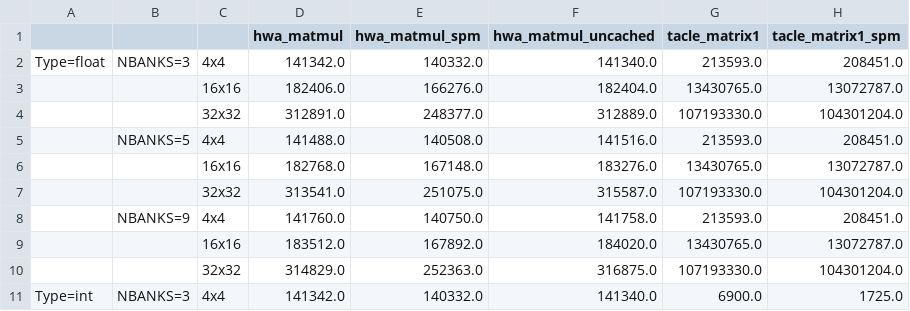
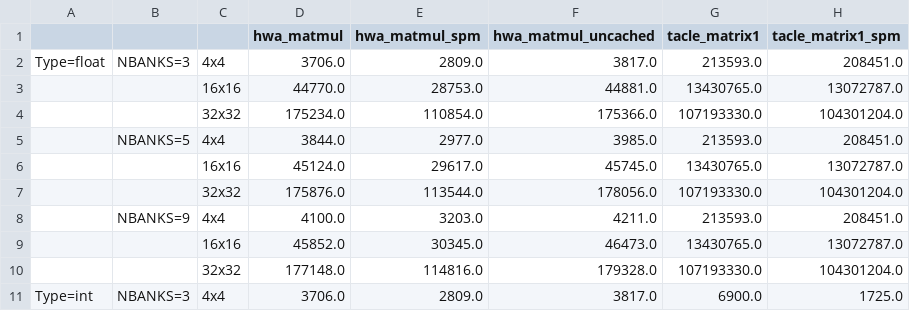
Before and after one commit to A-T-Kristensen/patmos, a CSV file: matmul_wcet.csv, drawn as a sheet; only a part is shown; the diff covers the shown part only.

```diff
--- a/matmul_wcet.csv
+++ b/matmul_wcet.csv
@@ -1,11 +1,11 @@
 ,,,hwa_matmul,hwa_matmul_spm,hwa_matmul_uncached,tacle_matrix1,tacle_matrix1_spm
-Type=float,NBANKS=3,4x4,141342.0,140332.0,141340.0,213593.0,208451.0
-,,16x16,182406.0,166276.0,182404.0,13430765.0,13072787.0
-,,32x32,312891.0,248377.0,312889.0,107193330.0,104301204.0
-,NBANKS=5,4x4,141488.0,140508.0,141516.0,213593.0,208451.0
-,,16x16,182768.0,167148.0,183276.0,13430765.0,13072787.0
-,,32x32,313541.0,251075.0,315587.0,107193330.0,104301204.0
-,NBANKS=9,4x4,141760.0,140750.0,141758.0,213593.0,208451.0
-,,16x16,183512.0,167892.0,184020.0,13430765.0,13072787.0
-,,32x32,314829.0,252363.0,316875.0,107193330.0,104301204.0
-Type=int,NBANKS=3,4x4,141342.0,140332.0,141340.0,6900.0,1725.0
+Type=float,NBANKS=3,4x4,3706.0,2809.0,3817.0,213593.0,208451.0
+,,16x16,44770.0,28753.0,44881.0,13430765.0,13072787.0
+,,32x32,175234.0,110854.0,175366.0,107193330.0,104301204.0
+,NBANKS=5,4x4,3844.0,2977.0,3985.0,213593.0,208451.0
+,,16x16,45124.0,29617.0,45745.0,13430765.0,13072787.0
+,,32x32,175876.0,113544.0,178056.0,107193330.0,104301204.0
+,NBANKS=9,4x4,4100.0,3203.0,4211.0,213593.0,208451.0
+,,16x16,45852.0,30345.0,46473.0,13430765.0,13072787.0
+,,32x32,177148.0,114816.0,179328.0,107193330.0,104301204.0
+Type=int,NBANKS=3,4x4,3706.0,2809.0,3817.0,6900.0,1725.0
```
Also changed, not shown: 24 edited cells elsewhere in this file, matmul.csv, matmul_compute.csv, 38 other files.
